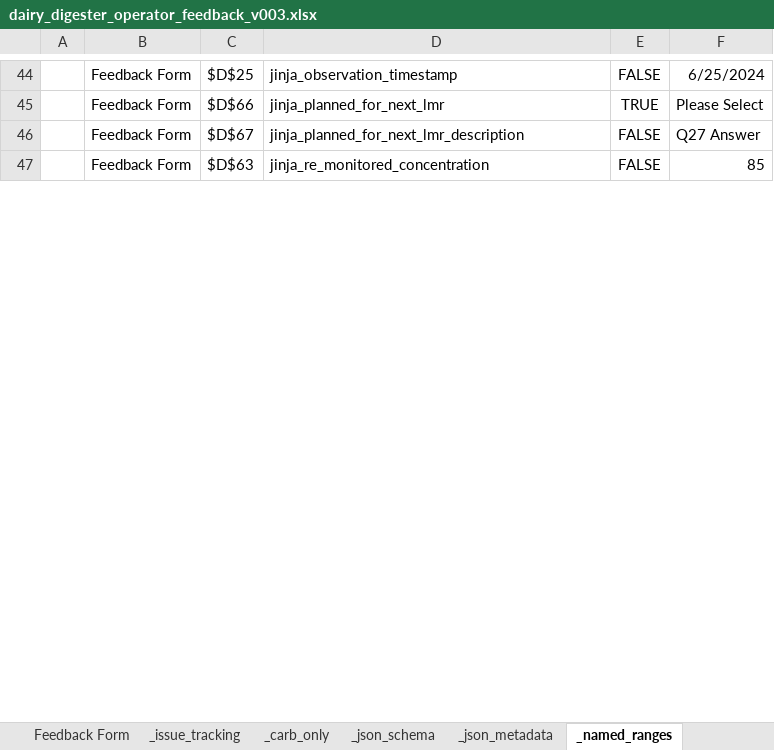
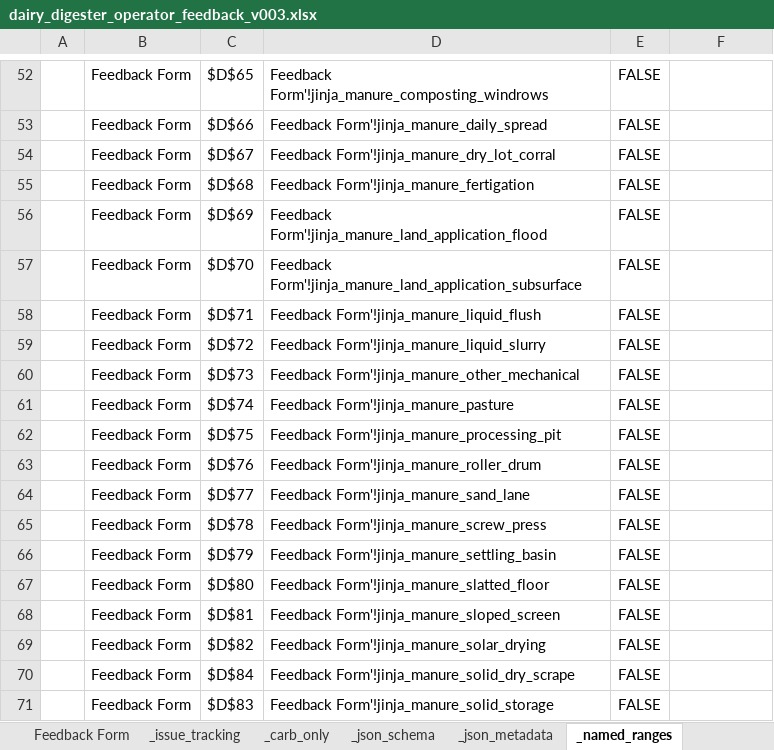
Before and after one commit to tony-held-carb/feedback_portal, an Excel workbook: feedback_forms/current_versions/dairy_digester_operator_feedback_v003.xlsx, sheet _named_ranges, drawn as a sheet; only a part is shown, gaps mark what is left out; values as stored, in another font and other column widths than the file's, no borders; addresses are those after the commit; the diff covers the shown part only; the diff names each change by its address in the sheet, - before the commit and + after, or states it on an @@ line.

Commit message:
updating feedback forms

```diff
--- a/feedback_forms/current_versions/dairy_digester_operator_feedback_v003.xlsx (sheet _named_ranges)
+++ b/feedback_forms/current_versions/dairy_digester_operator_feedback_v003.xlsx (sheet _named_ranges)
-C52: $D$25
+C52: $D$65
-D52: jinja_observation_timestamp
+D52: Feedback Form'!jinja_manure_composting_windrows
-F52: 6/25/2024
+F52: (empty)
-D53: jinja_planned_for_next_lmr
+D53: Feedback Form'!jinja_manure_daily_spread
-E53: TRUE
+E53: FALSE
-F53: Please Select
+F53: (empty)
-D54: jinja_planned_for_next_lmr_description
+D54: Feedback Form'!jinja_manure_dry_lot_corral
-F54: Q27 Answer
+F54: (empty)
-C55: $D$63
+C55: $D$68
-D55: jinja_re_monitored_concentration
+D55: Feedback Form'!jinja_manure_fertigation
-F55: 85
+F55: (empty)
+row 56:  | Feedback Form | $D$69 | Feedback Form'!jinja_manure_land_application_flood | FALSE
+row 57:  | Feedback Form | $D$70 | Feedback Form'!jinja_manure_land_application_subsurface | FALSE
+row 58:  | Feedback Form | $D$71 | Feedback Form'!jinja_manure_liquid_flush | FALSE
+row 59:  | Feedback Form | $D$72 | Feedback Form'!jinja_manure_liquid_slurry | FALSE
+row 60:  | Feedback Form | $D$73 | Feedback Form'!jinja_manure_other_mechanical | FALSE
+row 61:  | Feedback Form | $D$74 | Feedback Form'!jinja_manure_pasture | FALSE
+row 62:  | Feedback Form | $D$75 | Feedback Form'!jinja_manure_processing_pit | FALSE
+row 63:  | Feedback Form | $D$76 | Feedback Form'!jinja_manure_roller_drum | FALSE
+row 64:  | Feedback Form | $D$77 | Feedback Form'!jinja_manure_sand_lane | FALSE
+row 65:  | Feedback Form | $D$78 | Feedback Form'!jinja_manure_screw_press | FALSE
+row 66:  | Feedback Form | $D$79 | Feedback Form'!jinja_manure_settling_basin | FALSE
+row 67:  | Feedback Form | $D$80 | Feedback Form'!jinja_manure_slatted_floor | FALSE
+row 68:  | Feedback Form | $D$81 | Feedback Form'!jinja_manure_sloped_screen | FALSE
+row 69:  | Feedback Form | $D$82 | Feedback Form'!jinja_manure_solar_drying | FALSE
+row 70:  | Feedback Form | $D$84 | Feedback Form'!jinja_manure_solid_dry_scrape | FALSE
+row 71:  | Feedback Form | $D$83 | Feedback Form'!jinja_manure_solid_storage | FALSE
```
Also changed, not shown: 28 added rows, 11 removed rows and 39 edited cells elsewhere in this sheet, sheet Feedback Form, feedback_forms/current_versions/generic_operator_feedback_v002.xlsx, feedback_forms/current_versions/generic_operator_feedback_v002_jinja_.xlsx, 11 other files.
